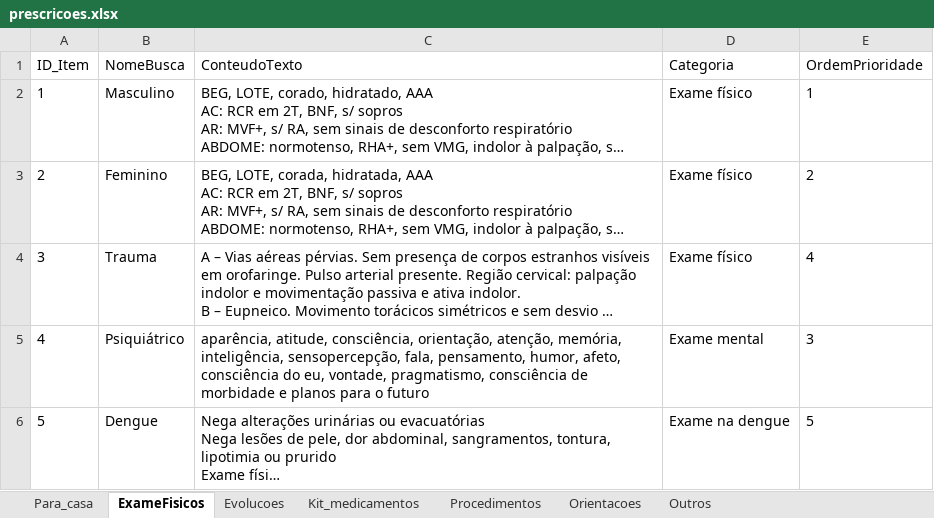
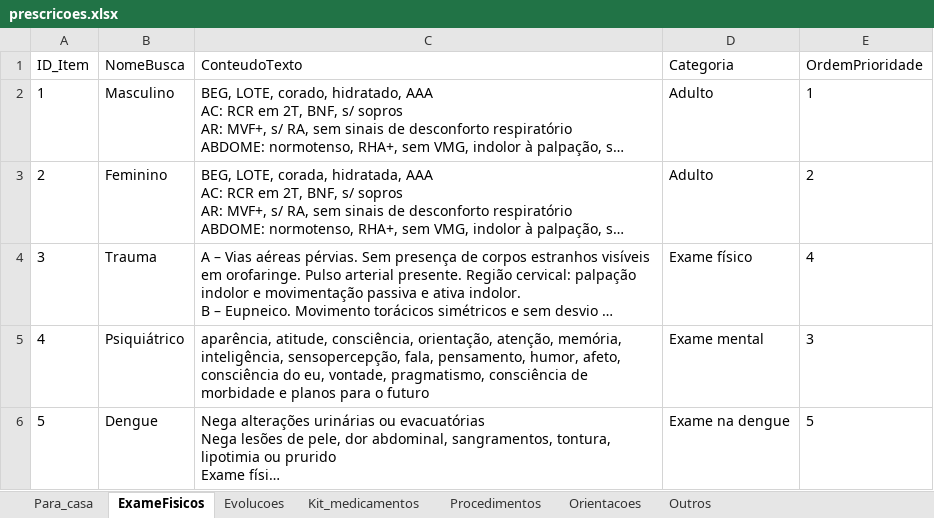
Before and after one commit to joaogabriel-13/prescricao, an Excel workbook: script-excel-para-json/input/prescricoes.xlsx, sheet ExameFisicos, drawn as a sheet; only a part is shown; long unchanged cells end in …; values as stored, in another font and other column widths than the file's, no borders; table styles not drawn; the diff covers the shown part only; the diff names each change by its address in the sheet, - before the commit and + after, or states it on an @@ line.

```diff
--- a/script-excel-para-json/input/prescricoes.xlsx (sheet ExameFisicos)
+++ b/script-excel-para-json/input/prescricoes.xlsx (sheet ExameFisicos)
-D2:D3 (Categoria): Exame físico
+D2:D3 (Categoria): Adulto
```
Also changed, not shown: 4 added rows elsewhere in this sheet, sheet Para_casa, sheet Sala_de_medicacao_e_Internacao, 3 other files.
